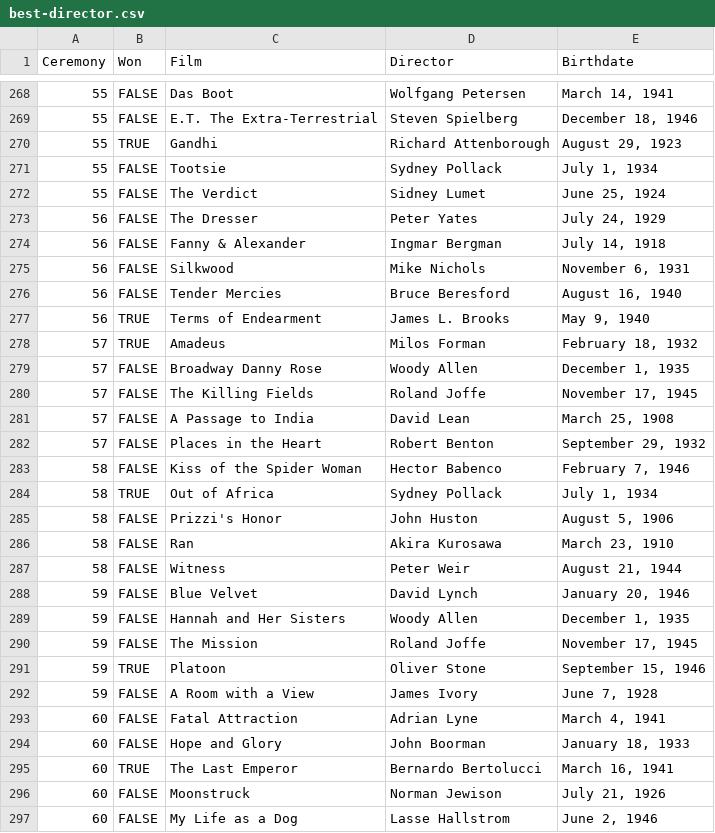
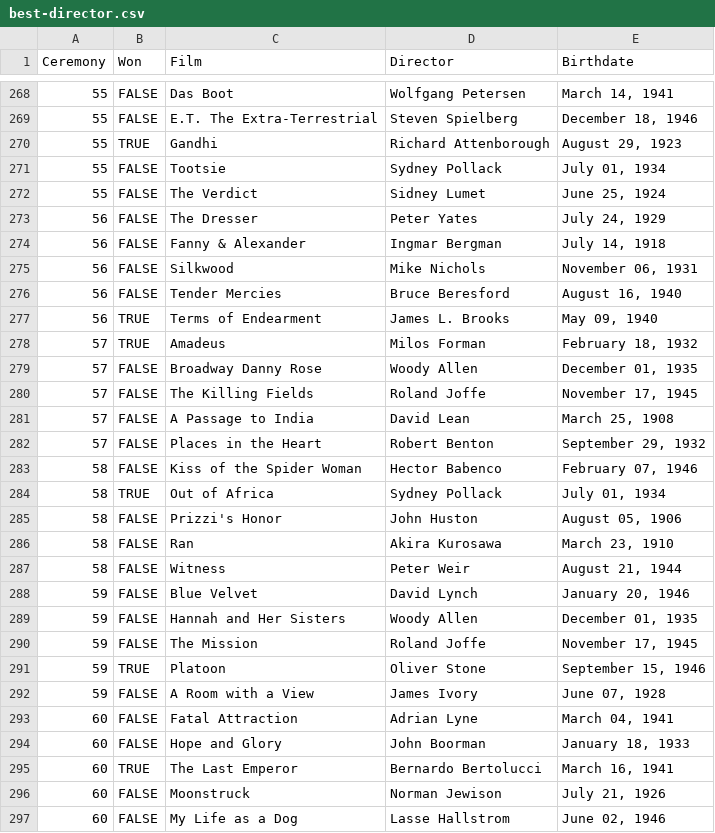
Before and after one commit to dcetin/academy-awards, a CSV file: best-director.csv, drawn as a sheet; only a part is shown, gaps mark what is left out; the diff covers the shown part only.

Commit message:
Add zeros to singleton day entries

```diff
--- a/best-director.csv
+++ b/best-director.csv
@@ -270,3 +270,3 @@ Ceremony,Won,Film,Director,Birthdate
 55,TRUE,Gandhi,Richard Attenborough,"August 29, 1923"
-55,FALSE,Tootsie,Sydney Pollack,"July 1, 1934"
+55,FALSE,Tootsie,Sydney Pollack,"July 01, 1934"
 55,FALSE,The Verdict,Sidney Lumet,"June 25, 1924"
@@ -274,7 +274,7 @@ Ceremony,Won,Film,Director,Birthdate
 56,FALSE,Fanny & Alexander,Ingmar Bergman,"July 14, 1918"
-56,FALSE,Silkwood,Mike Nichols,"November 6, 1931"
+56,FALSE,Silkwood,Mike Nichols,"November 06, 1931"
 56,FALSE,Tender Mercies,Bruce Beresford,"August 16, 1940"
-56,TRUE,Terms of Endearment,James L. Brooks,"May 9, 1940"
+56,TRUE,Terms of Endearment,James L. Brooks,"May 09, 1940"
 57,TRUE,Amadeus,Milos Forman,"February 18, 1932"
-57,FALSE,Broadway Danny Rose,Woody Allen,"December 1, 1935"
+57,FALSE,Broadway Danny Rose,Woody Allen,"December 01, 1935"
 57,FALSE,The Killing Fields,Roland Joffe,"November 17, 1945"
@@ -282,5 +282,5 @@ Ceremony,Won,Film,Director,Birthdate
 57,FALSE,Places in the Heart,Robert Benton,"September 29, 1932"
-58,FALSE,Kiss of the Spider Woman,Hector Babenco,"February 7, 1946"
-58,TRUE,Out of Africa,Sydney Pollack,"July 1, 1934"
-58,FALSE,Prizzi's Honor,John Huston,"August 5, 1906"
+58,FALSE,Kiss of the Spider Woman,Hector Babenco,"February 07, 1946"
+58,TRUE,Out of Africa,Sydney Pollack,"July 01, 1934"
+58,FALSE,Prizzi's Honor,John Huston,"August 05, 1906"
 58,FALSE,Ran,Akira Kurosawa,"March 23, 1910"
@@ -288,7 +288,7 @@ Ceremony,Won,Film,Director,Birthdate
 59,FALSE,Blue Velvet,David Lynch,"January 20, 1946"
-59,FALSE,Hannah and Her Sisters,Woody Allen,"December 1, 1935"
+59,FALSE,Hannah and Her Sisters,Woody Allen,"December 01, 1935"
 59,FALSE,The Mission,Roland Joffe,"November 17, 1945"
 59,TRUE,Platoon,Oliver Stone,"September 15, 1946"
-59,FALSE,A Room with a View,James Ivory,"June 7, 1928"
-60,FALSE,Fatal Attraction,Adrian Lyne,"March 4, 1941"
+59,FALSE,A Room with a View,James Ivory,"June 07, 1928"
+60,FALSE,Fatal Attraction,Adrian Lyne,"March 04, 1941"
 60,FALSE,Hope and Glory,John Boorman,"January 18, 1933"
@@ -296,2 +296,2 @@ Ceremony,Won,Film,Director,Birthdate
 60,FALSE,Moonstruck,Norman Jewison,"July 21, 1926"
-60,FALSE,My Life as a Dog,Lasse Hallstrom,"June 2, 1946"
+60,FALSE,My Life as a Dog,Lasse Hallstrom,"June 02, 1946"
```
Also changed, not shown: 116 edited cells elsewhere in this file, ceremonies.csv.
